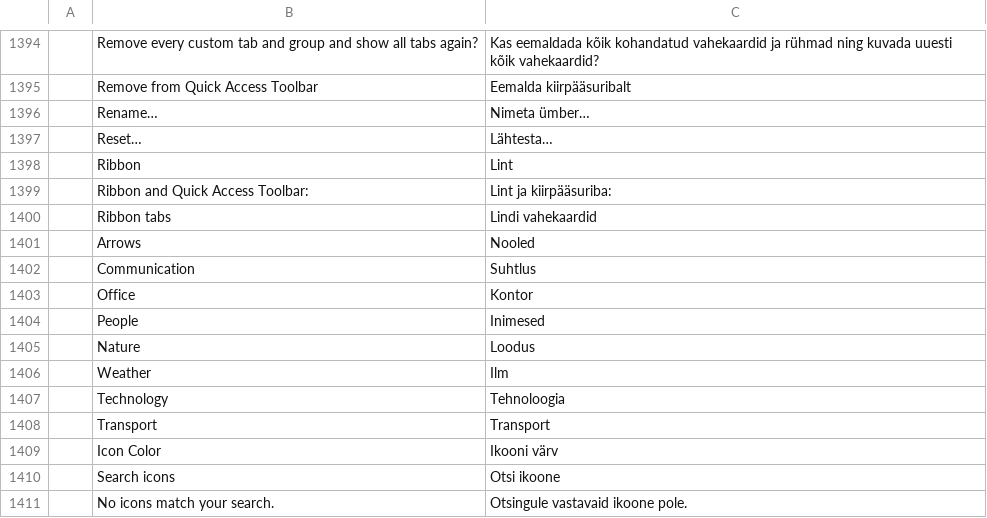
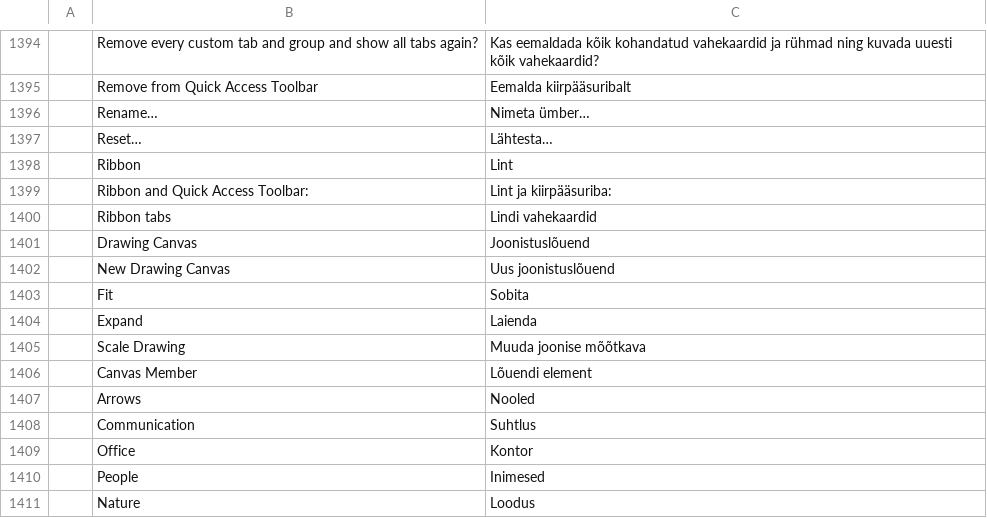
Before and after one commit to 0x-fork/wordcraft, a TSV file: crates/ui-egui/src/i18n/et.tsv, drawn as a sheet; only a part is shown, gaps mark what is left out; the shorter side is filled out with more unchanged rows; the diff names each change by its address in the sheet, - before the commit and + after, or states it on an @@ line.

```diff
--- a/crates/ui-egui/src/i18n/et.tsv
+++ b/crates/ui-egui/src/i18n/et.tsv
+row 1401:  | Drawing Canvas | Joonistuslõuend
+row 1402:  | New Drawing Canvas | Uus joonistuslõuend
+row 1403:  | Fit | Sobita
+row 1404:  | Expand | Laienda
+row 1405:  | Scale Drawing | Muuda joonise mõõtkava
+row 1406:  | Canvas Member | Lõuendi element
```
Also changed, not shown: crates/ui-egui/src/i18n/es.tsv, crates/ui-egui/src/i18n/ja.tsv, 32 other files.
